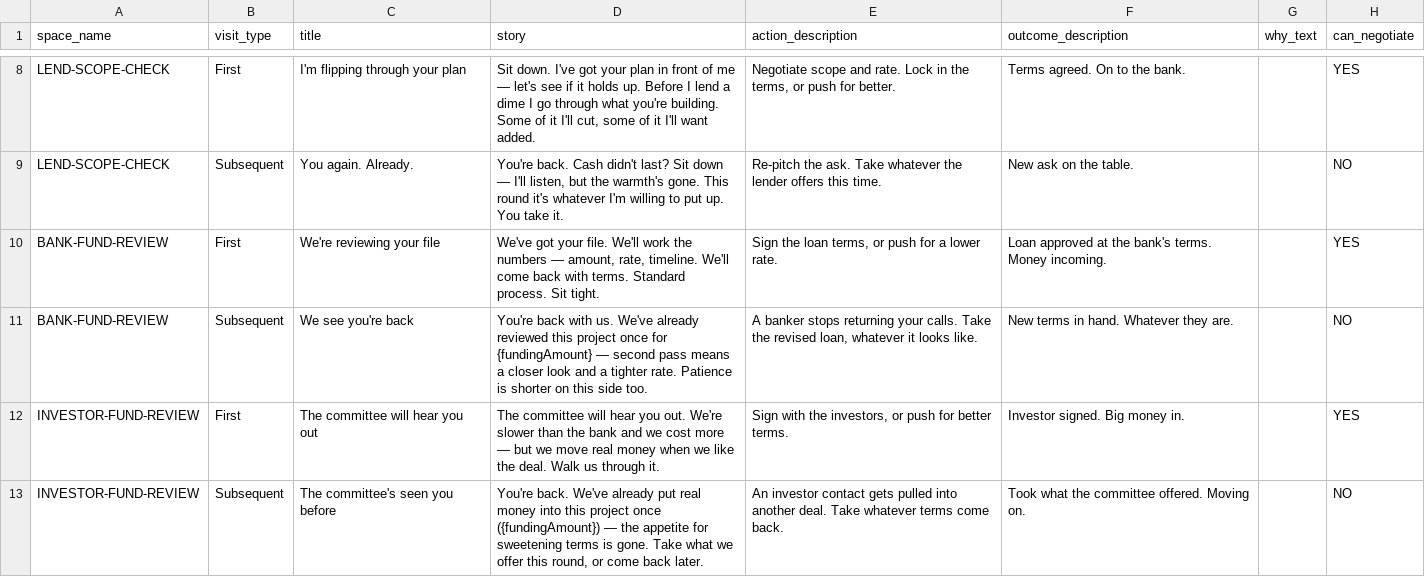
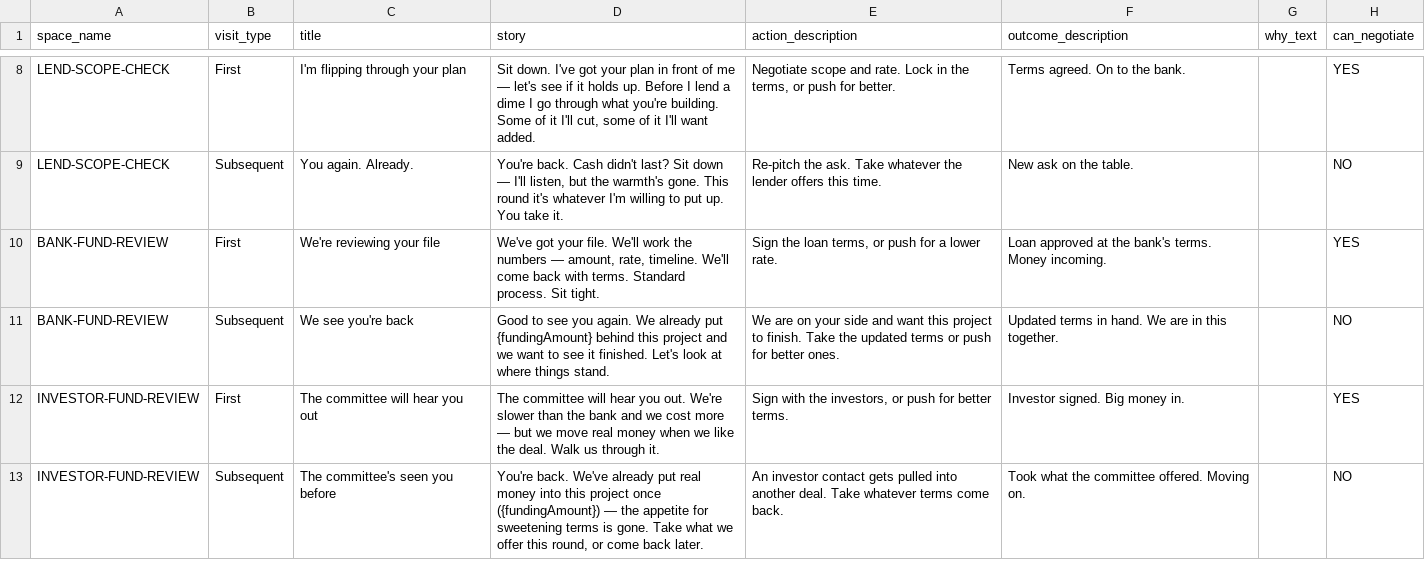
Before and after one commit to tomaszsb/Game_alpha, a CSV file: public/data/CLEAN_FILES/SPACE_CONTENT.csv, drawn as a sheet; only a part is shown, gaps mark what is left out; the diff names each change by its address in the sheet, - before the commit and + after, or states it on an @@ line.

```diff
--- a/public/data/CLEAN_FILES/SPACE_CONTENT.csv
+++ b/public/data/CLEAN_FILES/SPACE_CONTENT.csv
-D11 (story): You're back with us. We've already reviewed this project once for {fundingAmount} — second pass means a closer look and a tighter rate. Patience is shorter on this side too.
+D11 (story): Good to see you again. We already put {fundingAmount} behind this project and we want to see it finished. Let's look at where things stand.
-E11 (action_description): A banker stops returning your calls. Take the revised loan, whatever it looks like.
+E11 (action_description): We are on your side and want this project to finish. Take the updated terms or push for better ones.
-F11 (outcome_description): New terms in hand. Whatever they are.
+F11 (outcome_description): Updated terms in hand. We are in this together.
```
Also changed, not shown: public/data/SOURCE_FILES/Spaces.csv, 20 other files.
